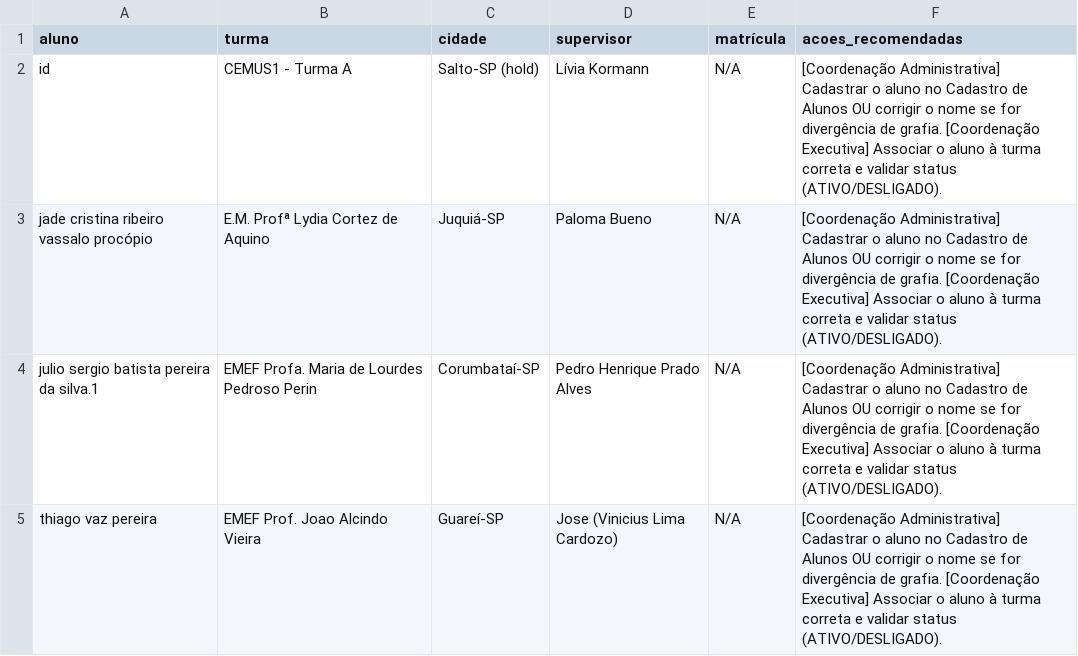
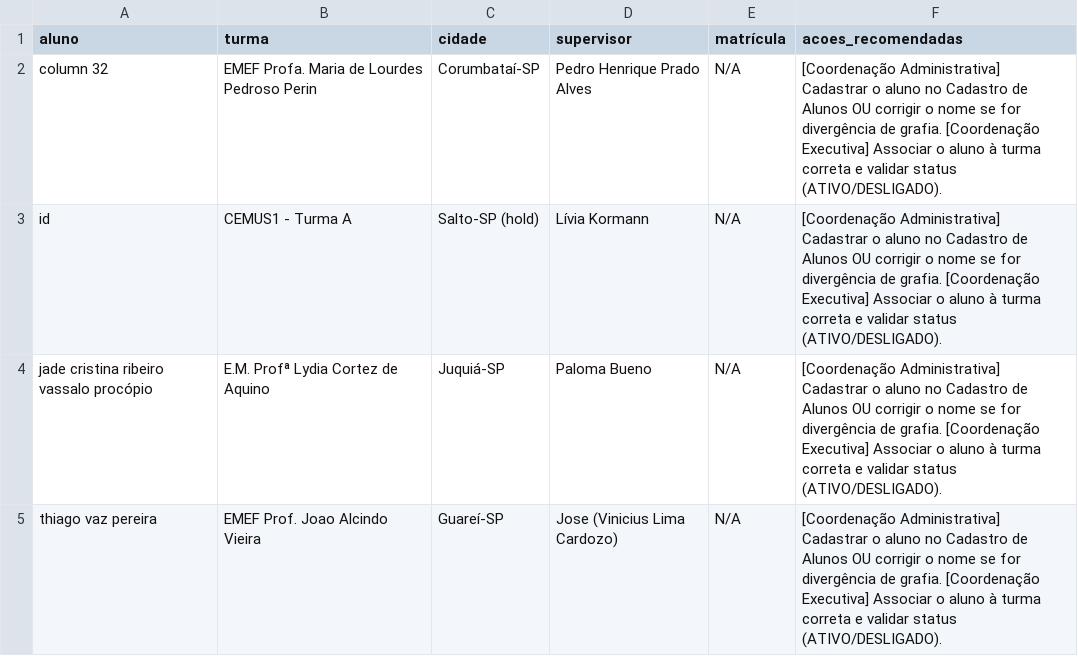
Before and after one commit to ProgramaFuturoCientista/relatorio-pfc, a CSV file: auditoria/alunos_nas_chamadas_sem_cadastro.csv, drawn as a sheet; removed rows and columns are numbered as before the commit, all else as after; the diff names each change by its address in the sheet, - before the commit and + after, or states it on an @@ line.

```diff
--- a/auditoria/alunos_nas_chamadas_sem_cadastro.csv
+++ b/auditoria/alunos_nas_chamadas_sem_cadastro.csv
+row 2: column 32 | EMEF Profa. Maria de Lourdes Pedroso Perin | Corumbataí-SP | Pedro Henrique Prado Alves | N/A | [Coordenação Administrativa] Cadastrar o aluno no Cadastro de Alunos OU corrigir o nome se for divergência de grafia. [Coordenação Executiva] Associar o aluno à turma correta e validar status (ATIVO/DESLIGADO).
-row 4: julio sergio batista pereira da silva.1 | EMEF Profa. Maria de Lourdes Pedroso Perin | Corumbataí-SP | Pedro Henrique Prado Alves | N/A | [Coordenação Administrativa] Cadastrar o aluno no Cadastro de Alunos OU corrigir o nome se for divergência de grafia. [Coordenação Executiva] Associar o aluno à turma correta e validar status (ATIVO/DESLIGADO).
```
Also changed, not shown: auditoria/alunos_no_cadastro_sem_chamada.csv, auditoria/inconsistencias.csv, 13 other files.
